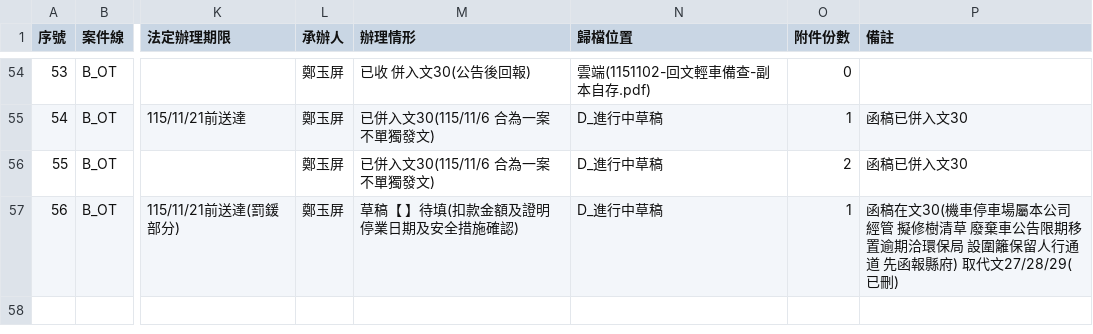
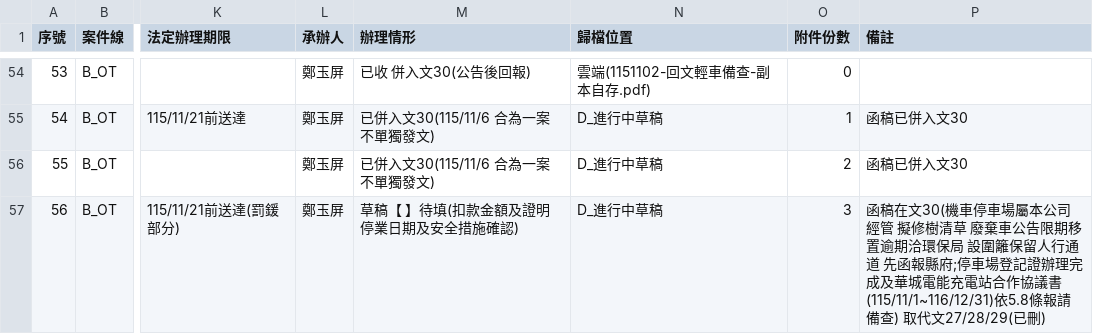
Before and after one commit to onlycoffee99/home-1, a CSV file: 縣府案件/收發文登記簿.csv, drawn as a sheet; only a part is shown, gaps mark what is left out; the diff names each change by its address in the sheet, - before the commit and + after, or states it on an @@ line.

```diff
--- a/縣府案件/收發文登記簿.csv
+++ b/縣府案件/收發文登記簿.csv
-O57 (附件份數): 1
+O57 (附件份數): 3
-P57 (備註): …函報縣府) 取代文…
+P57 (備註): …函報縣府;停車場登記證辦理完成及華城電能充電站合作協議書(115/11/1~116/12/31)依5.8條報請備查) 取代文…
```
Also changed, not shown: 11 other files.
